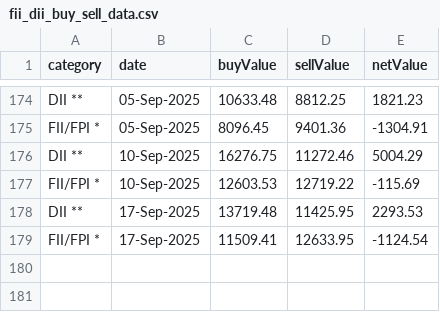
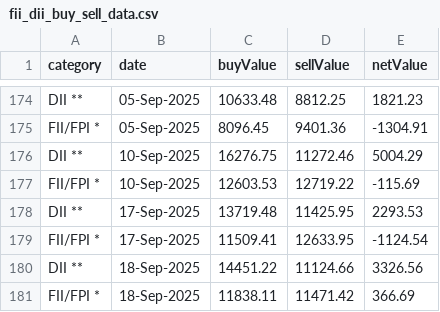
Before and after one commit to senthilkumarimuth/metrices, a CSV file: data/fii_dii_buy_sell_data.csv, drawn as a sheet; only a part is shown, gaps mark what is left out.

```diff
--- a/data/fii_dii_buy_sell_data.csv
+++ b/data/fii_dii_buy_sell_data.csv
@@ -179 +179,3 @@ DII **,17-Sep-2025,13719.48,11425.95,2293.53
 FII/FPI *,17-Sep-2025,11509.41,12633.95,-1124.54
+DII **,18-Sep-2025,14451.22,11124.66,3326.56
+FII/FPI *,18-Sep-2025,11838.11,11471.42,366.69
```
Also changed, not shown: data/gold_price_data.csv, data/usd_to_inr_exchange_rate.csv, 4 other files.
